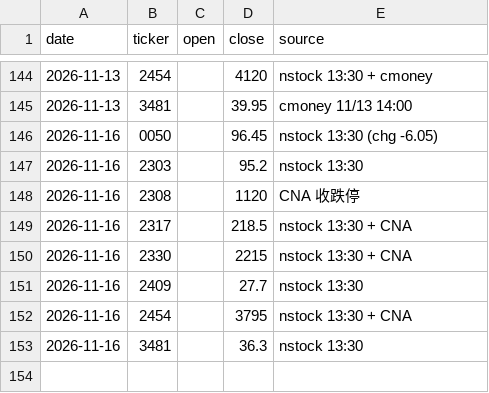
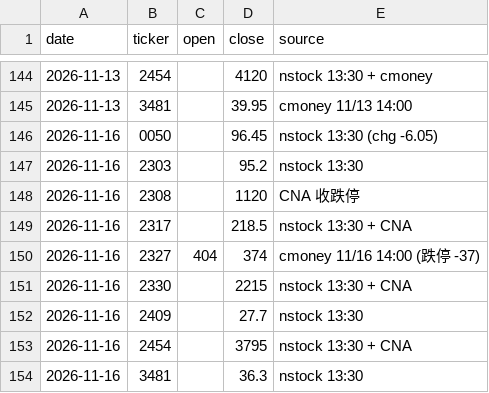
Before and after one commit to markwu831-prog/tw-stock-news, a CSV file: data/prices_daily.csv, drawn as a sheet; only a part is shown, gaps mark what is left out.

```diff
--- a/data/prices_daily.csv
+++ b/data/prices_daily.csv
@@ -149,2 +149,3 @@ date,ticker,open,close,source
 2026-11-16,2317,,218.5,nstock 13:30 + CNA
+2026-11-16,2327,404,374,cmoney 11/16 14:00 (跌停 -37)
 2026-11-16,2330,,2215,nstock 13:30 + CNA
```
Also changed, not shown: data/news_log.csv, data/predictions_daily.csv, 1 other file.
